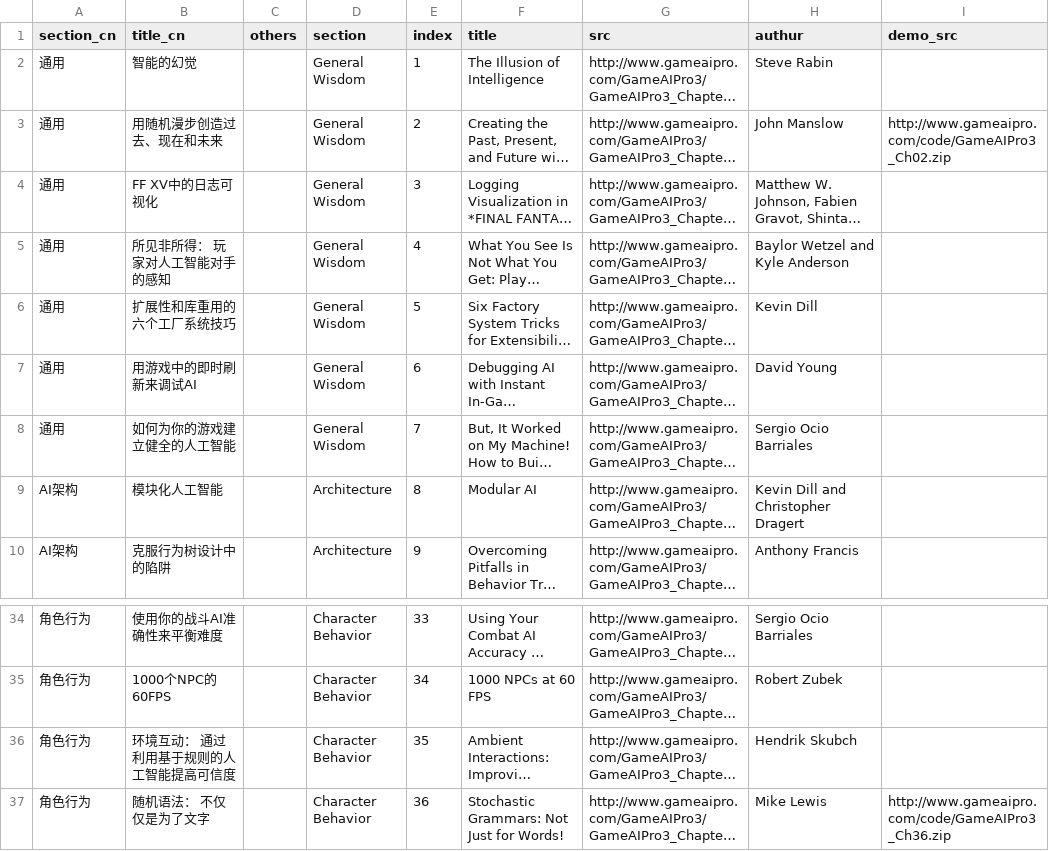
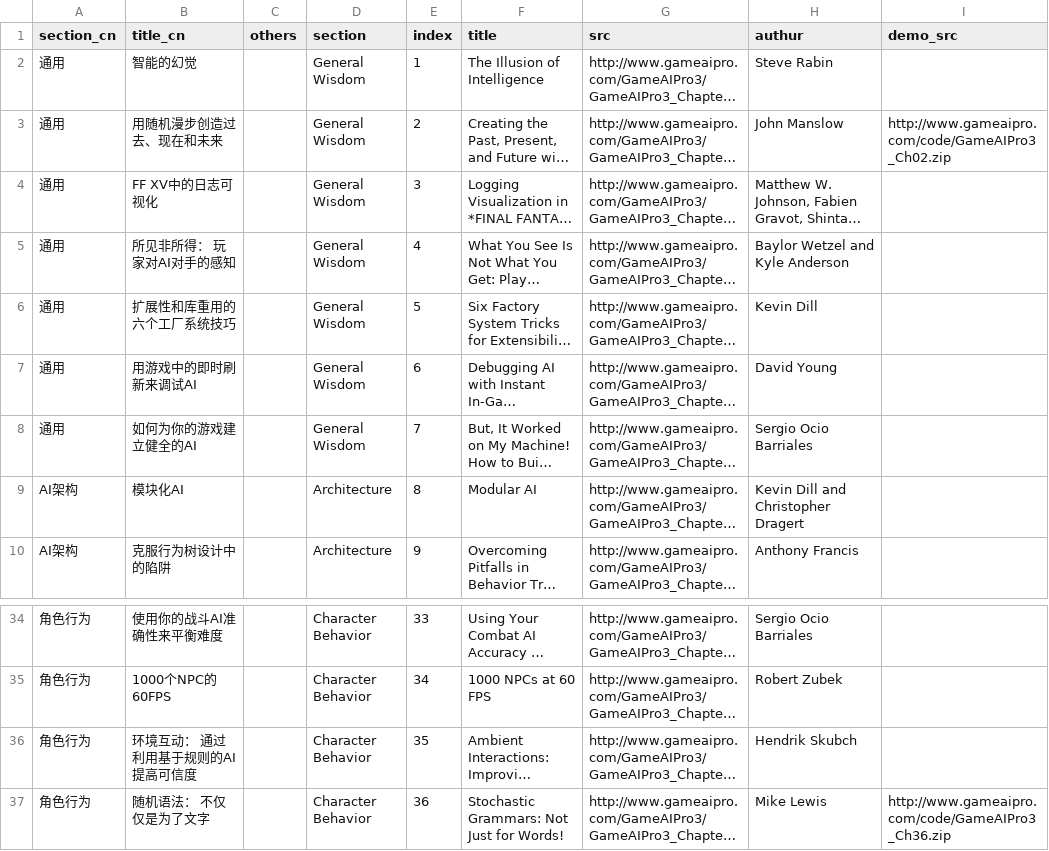
Before and after one commit to jskyzero/GameAIPro, a CSV file: _data/GameAIPro3.csv, drawn as a sheet; only a part is shown, gaps mark what is left out; long unchanged cells end in …; the diff names each change by its address in the sheet, - before the commit and + after, or states it on an @@ line.

Commit message:
📝 update title_cn

```diff
--- a/_data/GameAIPro3.csv
+++ b/_data/GameAIPro3.csv
-B5 (title_cn): 所见非所得： 玩家对人工智能对手的感知
+B5 (title_cn): 所见非所得： 玩家对AI对手的感知
-B8 (title_cn): 如何为你的游戏建立健全的人工智能
+B8 (title_cn): 如何为你的游戏建立健全的AI
-B9 (title_cn): 模块化人工智能
+B9 (title_cn): 模块化AI
-B36 (title_cn): 环境互动： 通过利用基于规则的人工智能提高可信度
+B36 (title_cn): 环境互动： 通过利用基于规则的AI提高可信度
```
Also changed, not shown: _data/GameAIPro.csv, _data/GameAIPro2.csv.
